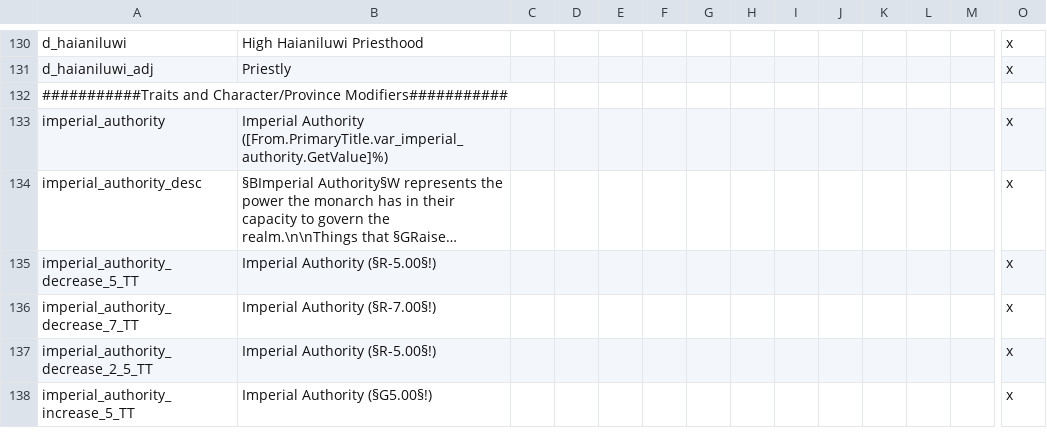
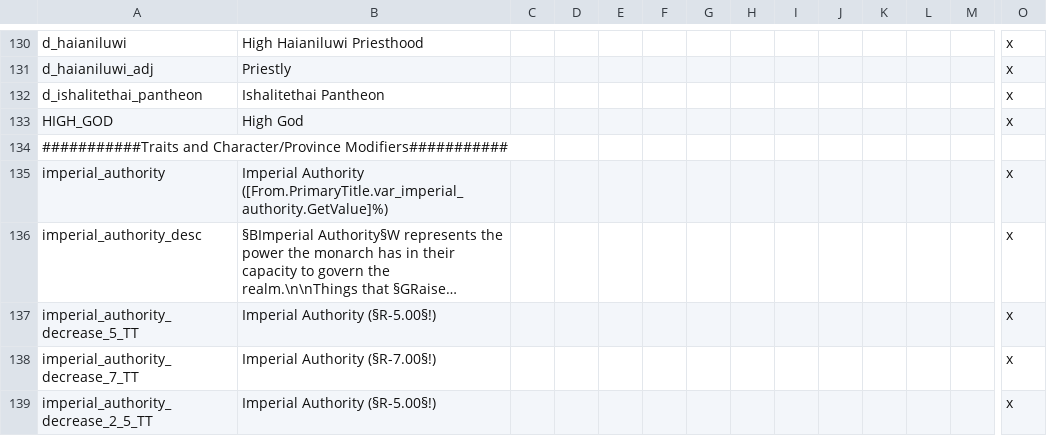
Before and after one commit to Conramagne/Bronze-Age-Mod, a CSV file: Fluvial Kings/localisation/00_fluvial_kings.csv, drawn as a sheet; only a part is shown, gaps mark what is left out; the shorter side is filled out with more unchanged rows; long unchanged cells end in …; rows hold the shown columns only; the diff names each change by its address in the sheet, - before the commit and + after, or states it on an @@ line.

```diff
--- a/Fluvial Kings/localisation/00_fluvial_kings.csv
+++ b/Fluvial Kings/localisation/00_fluvial_kings.csv
+row 132: d_ishalitethai_pantheon | Ishalitethai Pantheon |  |  |  |  |  |  |  |  |  |  |  | x
+row 133: HIGH_GOD | High God |  |  |  |  |  |  |  |  |  |  |  | x
```
Also changed, not shown: Fluvial Kings/localisation/00_fk_events.csv.
